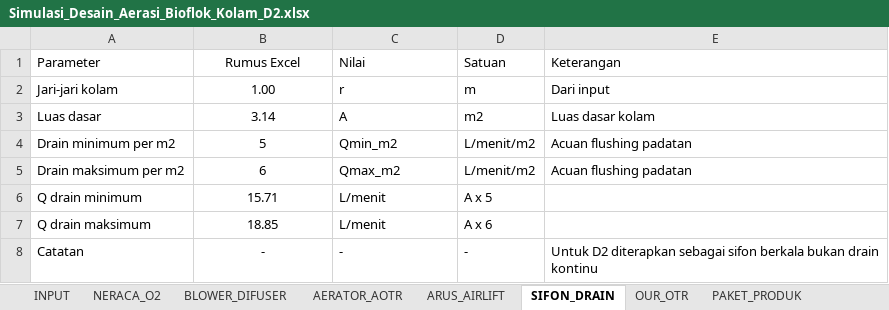
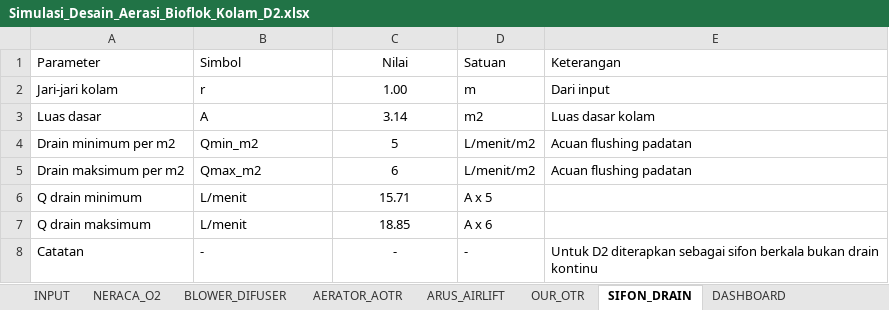
Before and after one commit to slametsampon/kawruhnology, an Excel workbook: docs/Simulasi_Desain_Aerasi_Bioflok_Kolam_D2.xlsx, sheet SIFON_DRAIN, drawn as a sheet; values as stored, in another font and other column widths than the file's, no borders; table styles not drawn; the diff names each change by its address in the sheet, - before the commit and + after, or states it on an @@ line.

Commit message:
update excel

```diff
--- a/docs/Simulasi_Desain_Aerasi_Bioflok_Kolam_D2.xlsx (sheet SIFON_DRAIN)
+++ b/docs/Simulasi_Desain_Aerasi_Bioflok_Kolam_D2.xlsx (sheet SIFON_DRAIN)
@@ sheet tab order changed: INPUT | NERACA_O2 | BLOWER_DIFUSER | AERATOR_AOTR | ARUS_AIRLIFT | OUR_OTR | SIFON_DRAIN | DASHBOARD @@
-B1: Rumus Excel
+B1: Simbol
-B1:B8 alignment: center
+B1:B8 alignment: left
-C1:C8 alignment: left
+C1:C8 alignment: center
-B2 (Simbol): 1.00
+B2 (Simbol): r
-C2 (Nilai): r
+C2 (Nilai): 1.00
-B3 (Simbol): 3.14
+B3 (Simbol): A
-C3 (Nilai): A
+C3 (Nilai): 3.14
-B4 (Simbol): 5
+B4 (Simbol): Qmin_m2
-C4 (Nilai): Qmin_m2
+C4 (Nilai): 5
-B5 (Simbol): 6
+B5 (Simbol): Qmax_m2
-C5 (Nilai): Qmax_m2
+C5 (Nilai): 6
-B6 (Simbol): 15.71
+B6 (Simbol): L/menit
-C6 (Nilai): L/menit
+C6 (Nilai): 15.71
-B7 (Simbol): 18.85
+B7 (Simbol): L/menit
-C7 (Nilai): L/menit
+C7 (Nilai): 18.85
```
Also changed, not shown: sheet ARUS_AIRLIFT, sheet AERATOR_AOTR, sheet NERACA_O2, sheet BLOWER_DIFUSER, sheet OUR_OTR, formulas that keep their value, docs/airlift-pump-design.xlsx, 1 other file.
